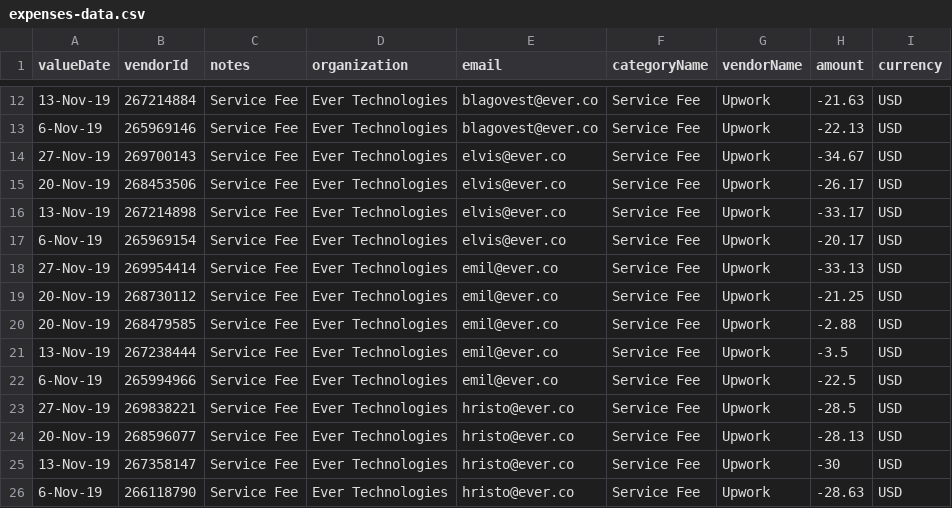
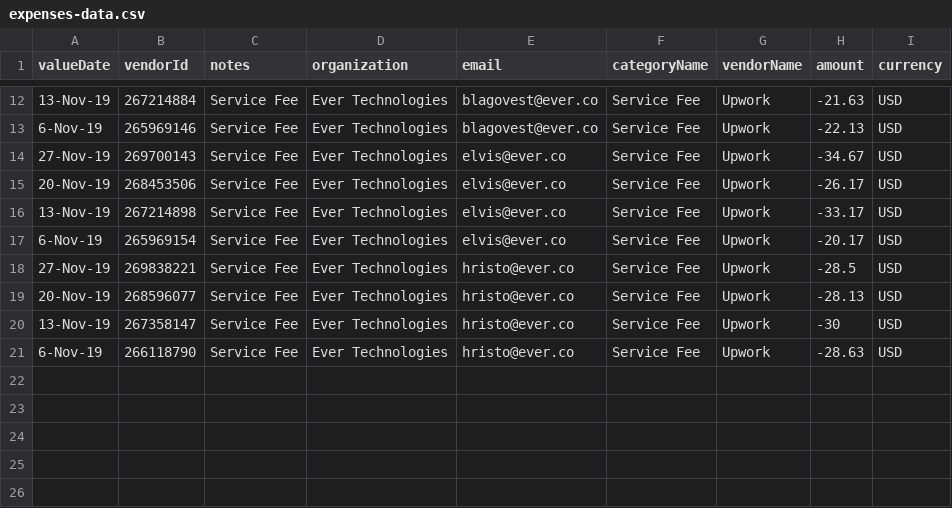
Before and after one commit to titanrtx0714/Team_Manager, a CSV file: apps/api/src/app/expense/expense-seed-data/expenses-data.csv, drawn as a sheet; only a part is shown, gaps mark what is left out; the diff names each change by its address in the sheet, - before the commit and + after, or states it on an @@ line.

Commit message:
feat: rename tables, some refactoring

```diff
--- a/apps/api/src/app/expense/expense-seed-data/expenses-data.csv
+++ b/apps/api/src/app/expense/expense-seed-data/expenses-data.csv
-row 18: 27-Nov-19 | 269954414 | Service Fee | Ever Technologies | emil@ever.co | Service Fee | Upwork | -33.13 | USD
-row 19: 20-Nov-19 | 268730112 | Service Fee | Ever Technologies | emil@ever.co | Service Fee | Upwork | -21.25 | USD
-row 20: 20-Nov-19 | 268479585 | Service Fee | Ever Technologies | emil@ever.co | Service Fee | Upwork | -2.88 | USD
-row 21: 13-Nov-19 | 267238444 | Service Fee | Ever Technologies | emil@ever.co | Service Fee | Upwork | -3.5 | USD
-row 22: 6-Nov-19 | 265994966 | Service Fee | Ever Technologies | emil@ever.co | Service Fee | Upwork | -22.5 | USD
```
Also changed, not shown: apps/api/src/app/income/income-seed-data/income-data.csv, 24 other files.
